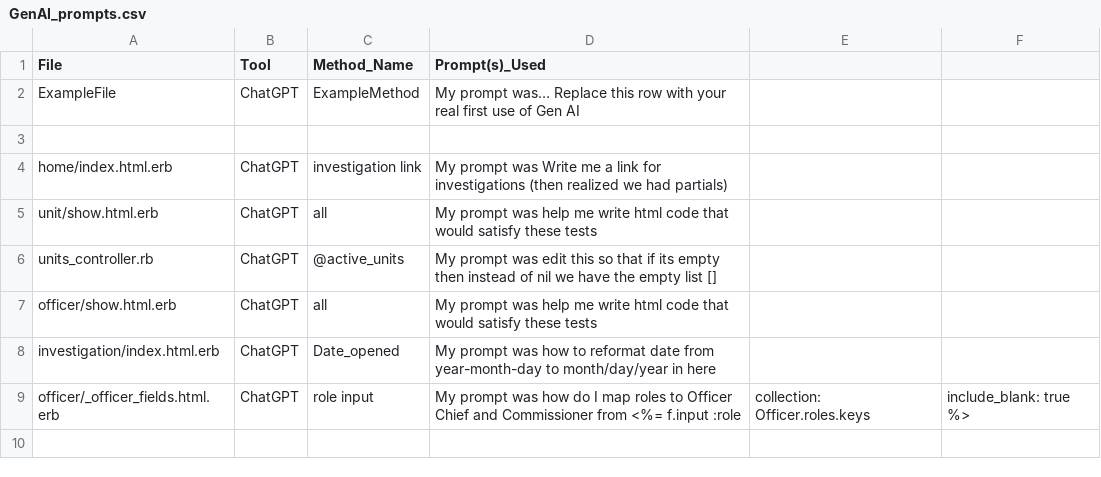
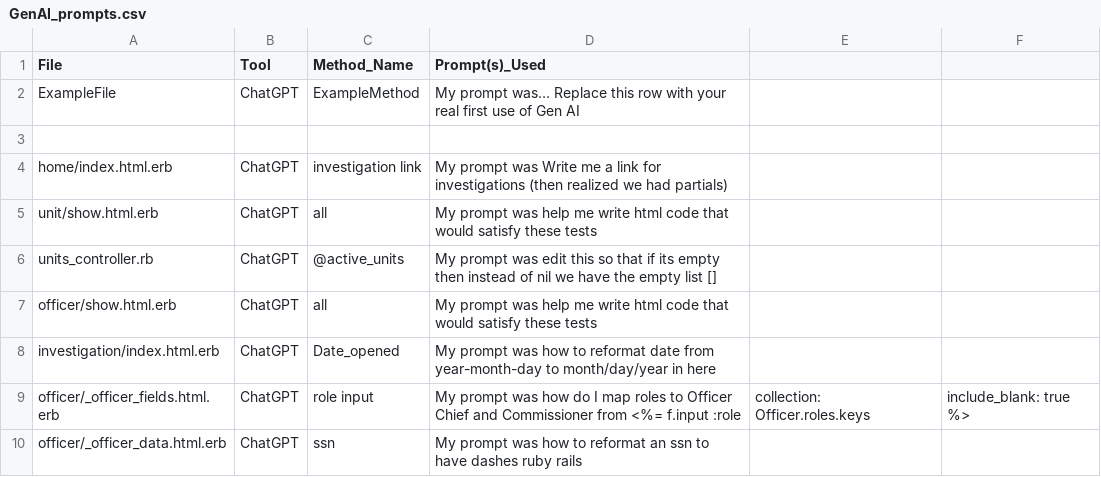
Before and after one commit to Barondafan/gcpd, a CSV file: docs/GenAI_prompts.csv, drawn as a sheet.

```diff
--- a/docs/GenAI_prompts.csv
+++ b/docs/GenAI_prompts.csv
@@ -9 +9,2 @@ investigation/index.html.erb, ChatGPT, Date_opened, My prompt was how to reforma
 officer/_officer_fields.html.erb, ChatGPT, role input, My prompt was how do I map roles to Officer Chief and Commissioner from <%= f.input :role, collection: Officer.roles.keys, include_blank: true %>
+officer/_officer_data.html.erb, ChatGPT, ssn, My prompt was how to reformat an ssn to have dashes ruby rails
```
Also changed, not shown: 1 other file.
